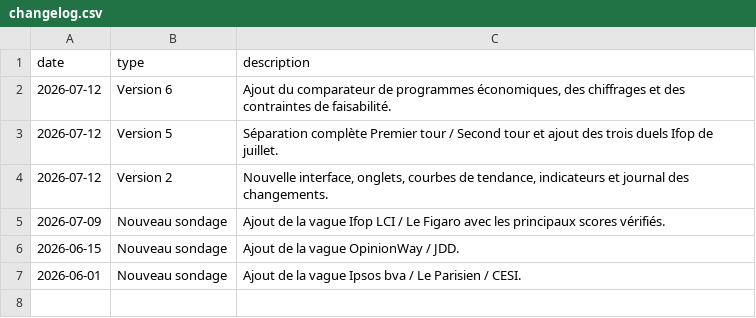
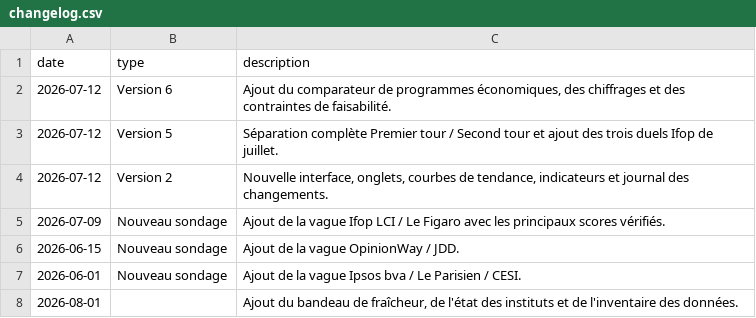
Before and after one commit to klemau84/presidentielle-2027, a CSV file: changelog.csv, drawn as a sheet; the diff names each change by its address in the sheet, - before the commit and + after, or states it on an @@ line.

Commit message:
V7.1 - Fraîcheur des données

```diff
--- a/changelog.csv
+++ b/changelog.csv
+row 8: 2026-08-01 |  | Ajout du bandeau de fraîcheur, de l'état des instituts et de l'inventaire des données.
```
Also changed, not shown: 6 other files.
